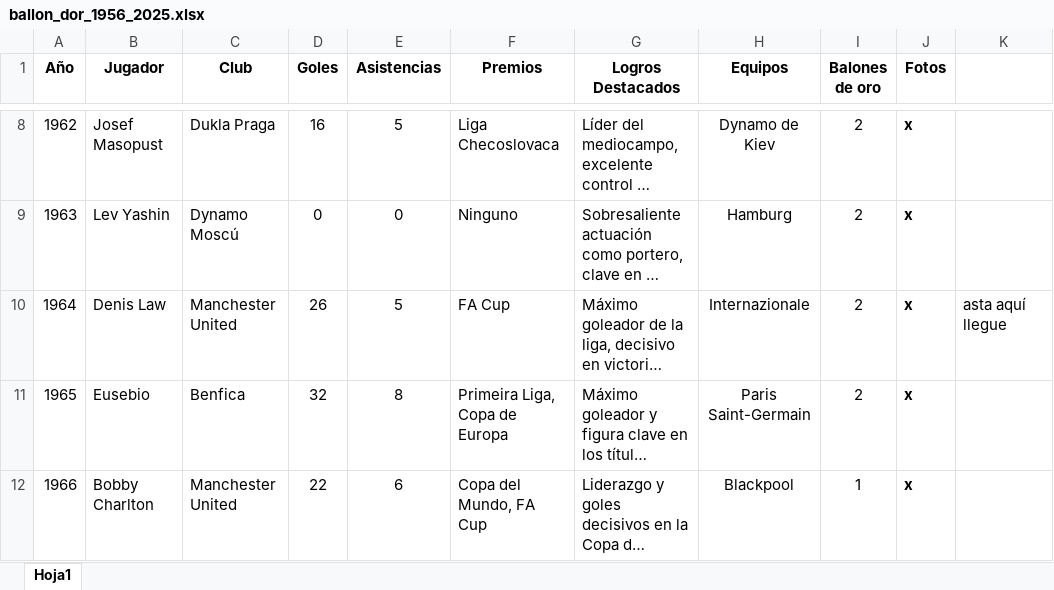
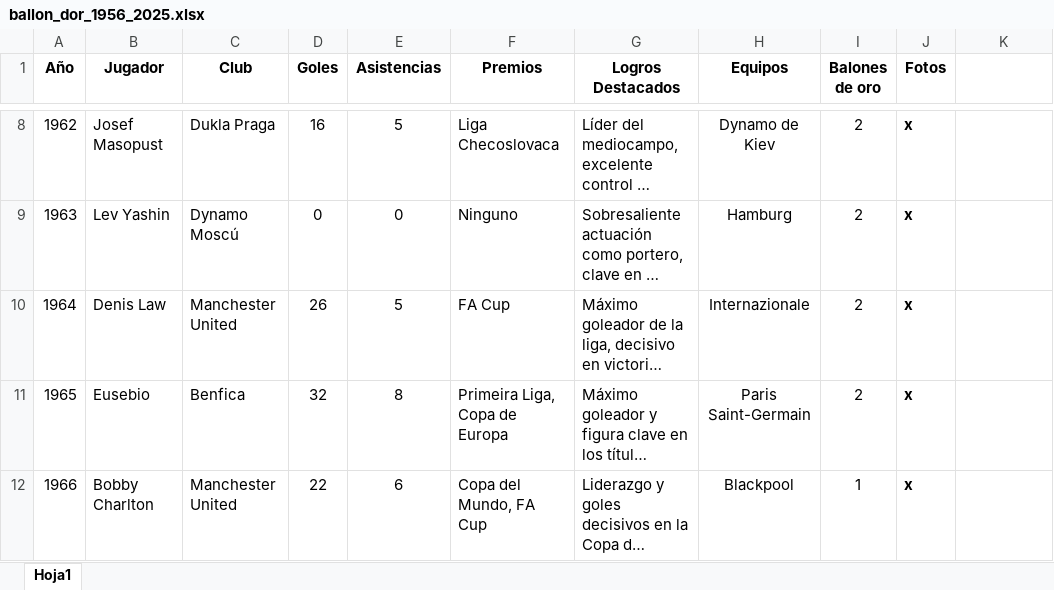
Before and after one commit to Ryusei07/WikiApp-BalonDeOro, an Excel workbook: Material de Apoyo/ballon_dor_1956_2025.xlsx, sheet Hoja1, drawn as a sheet; only a part is shown, gaps mark what is left out; long unchanged cells end in …; values as stored, in another font and other column widths than the file's, no borders; the diff names each change by its address in the sheet, - before the commit and + after, or states it on an @@ line.

```diff
--- a/Material de Apoyo/ballon_dor_1956_2025.xlsx (sheet Hoja1)
+++ b/Material de Apoyo/ballon_dor_1956_2025.xlsx (sheet Hoja1)
-K10: asta aquí llegue
+K10: (empty)
```
Also changed, not shown: 22 other files.
